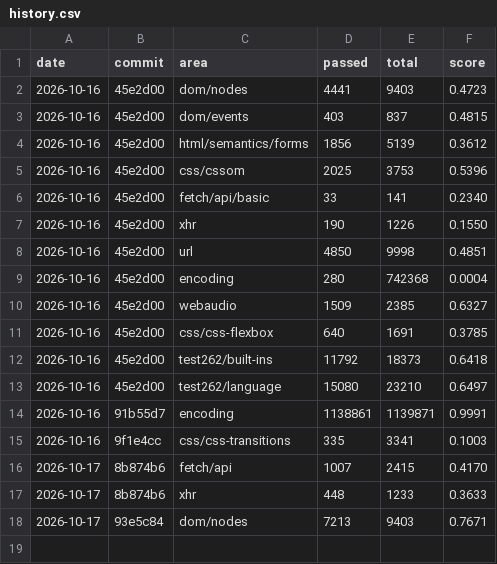
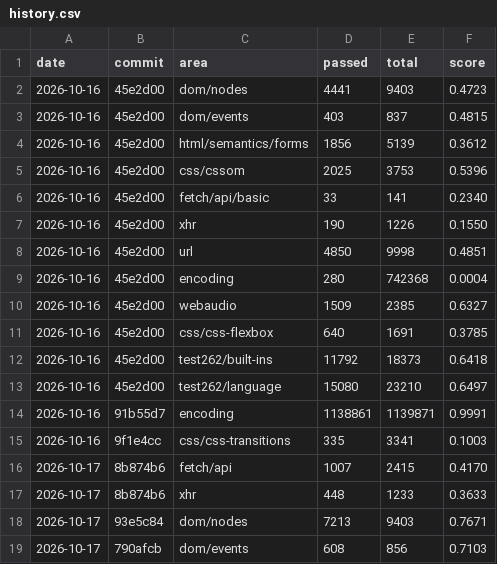
Before and after one commit to aye-lang/dweller, a CSV file: browser/tools/conformance/history.csv, drawn as a sheet; the diff names each change by its address in the sheet, - before the commit and + after, or states it on an @@ line.

```diff
--- a/browser/tools/conformance/history.csv
+++ b/browser/tools/conformance/history.csv
+row 19: 2026-10-17 | 790afcb | dom/events | 608 | 856 | 0.7103
```
Also changed, not shown: 13 other files.
